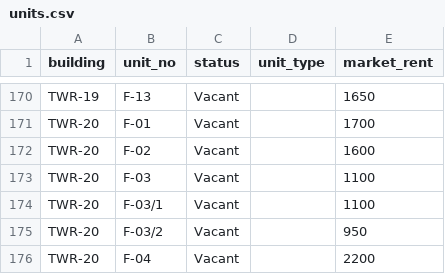
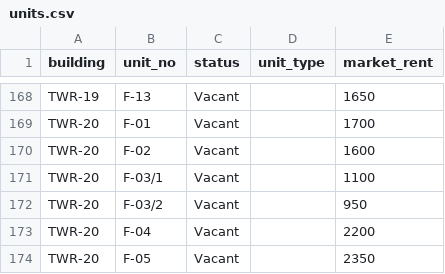
Before and after one commit to nikhil8288/darkbrown, a CSV file: darkbrown/load/data/units.csv, drawn as a sheet; only a part is shown, gaps mark what is left out; the shorter side is filled out with more unchanged rows; the diff covers the shown part only; the diff names each change by its address in the sheet, - before the commit and + after, or states it on an @@ line.

```diff
--- a/darkbrown/load/data/units.csv
+++ b/darkbrown/load/data/units.csv
-row 173: TWR-20 | F-03 | Vacant |  | 1100
```
Also changed, not shown: 13 removed rows elsewhere in this file, 8 other files.
